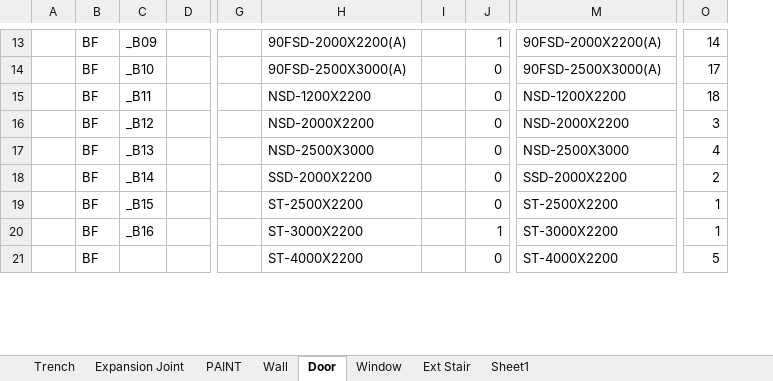
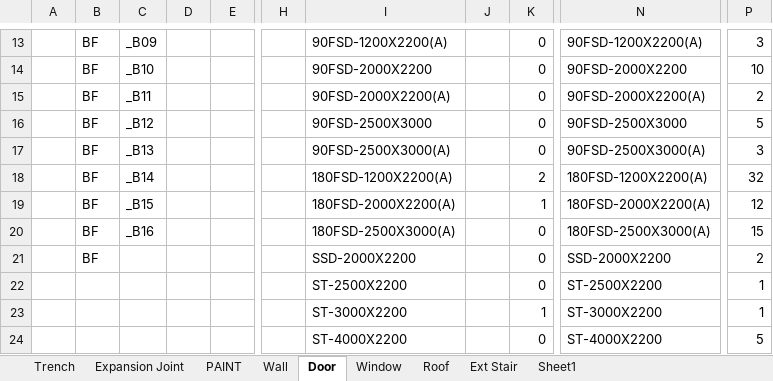
Before and after one commit to hnanmal/mQ, an Excel workbook: etc/documentum/내화및물량/rev0/1_Main/UAE FFF_마감물량 산출 근거_r0_0816.xlsx, sheet Door, drawn as a sheet; only a part is shown, gaps mark what is left out; values as stored, in another font and other column widths than the file's, no borders; addresses are those after the commit; rows hold the shown columns only; the diff covers the shown part only; the diff names each change by its address in the sheet, - before the commit and + after, or states it on an @@ line.

```diff
--- a/etc/documentum/내화및물량/rev0/1_Main/UAE FFF_마감물량 산출 근거_r0_0816.xlsx (sheet Door)
+++ b/etc/documentum/내화및물량/rev0/1_Main/UAE FFF_마감물량 산출 근거_r0_0816.xlsx (sheet Door)
+sheet tab: Roof
+column D, empty
-I13: 90FSD-2000X2200(A)
+I13: 90FSD-1200X2200(A)
-K13: 1
+K13: 0
-N13: 90FSD-2000X2200(A)
+N13: 90FSD-1200X2200(A)
-P13: 14
+P13: 3
-I14: 90FSD-2500X3000(A)
+I14: 90FSD-2000X2200
-N14: 90FSD-2500X3000(A)
+N14: 90FSD-2000X2200
-P14: 17
+P14: 10
-I15: NSD-1200X2200
+I15: 90FSD-2000X2200(A)
-N15: NSD-1200X2200
+N15: 90FSD-2000X2200(A)
-P15: 18
+P15: 2
-I16: NSD-2000X2200
+I16: 90FSD-2500X3000
-N16: NSD-2000X2200
+N16: 90FSD-2500X3000
-P16: 3
+P16: 5
-I17: NSD-2500X3000
+I17: 90FSD-2500X3000(A)
-N17: NSD-2500X3000
+N17: 90FSD-2500X3000(A)
-P17: 4
+P17: 3
-I18: SSD-2000X2200
+I18: 180FSD-1200X2200(A)
-K18: 0
+K18: 2
-N18: SSD-2000X2200
+N18: 180FSD-1200X2200(A)
-P18: 2
+P18: 32
-I19: ST-2500X2200
+I19: 180FSD-2000X2200(A)
-K19: 0
+K19: 1
-N19: ST-2500X2200
+N19: 180FSD-2000X2200(A)
-P19: 1
+P19: 12
-I20: ST-3000X2200
+I20: 180FSD-2500X3000(A)
-K20: 1
+K20: 0
-N20: ST-3000X2200
+N20: 180FSD-2500X3000(A)
-P20: 1
+P20: 15
+row 21:  | BF |  |  |  |  | SSD-2000X2200 |  | 0 | SSD-2000X2200 | 2
+row 22:  |  |  |  |  |  | ST-2500X2200 |  | 0 | ST-2500X2200 | 1
+row 23:  |  |  |  |  |  | ST-3000X2200 |  | 1 | ST-3000X2200 | 1
-B24: BF
+B24: (empty)
```
Also changed, not shown: 4 added rows, 4 removed rows, 3 moved rows and 298 edited cells elsewhere in this sheet, sheet Expansion Joint, sheet Sheet1, sheet Wall, formulas that keep their value, etc/documentum/내화및물량/rev0/1_Main/UAE FFF_마감물량 산출 근거_r0.xlsx, 10 other files.
